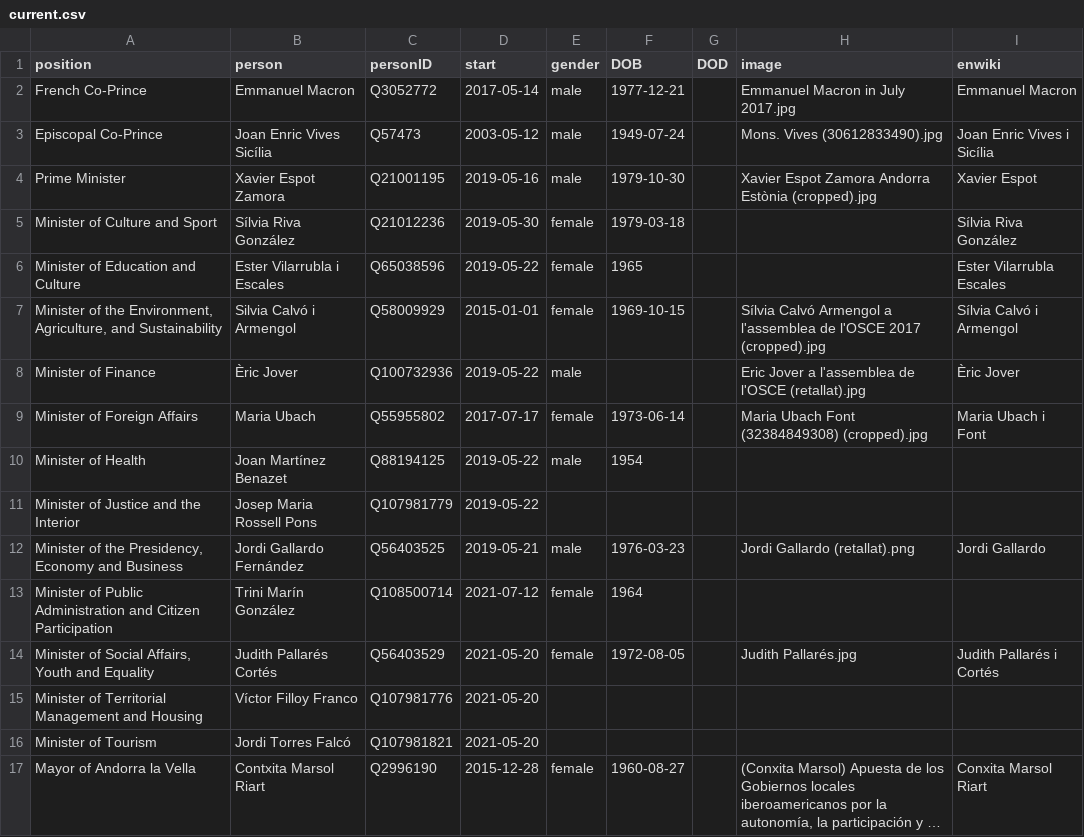
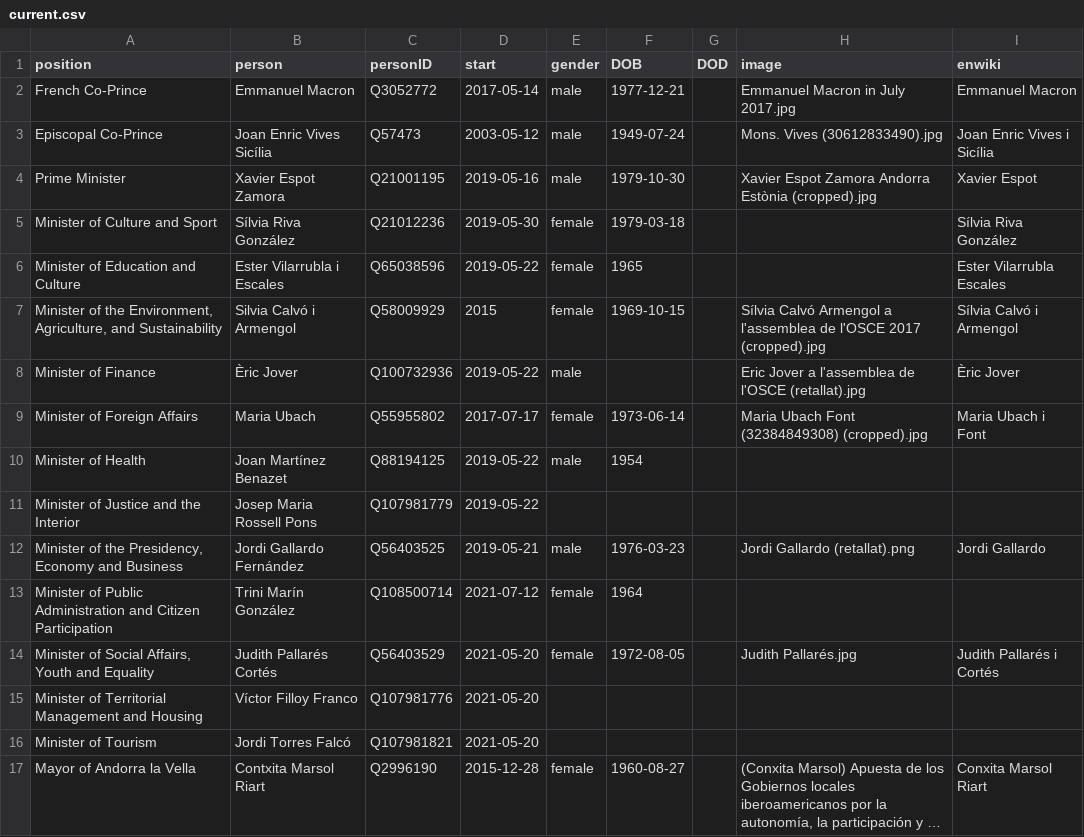
Before and after one commit to every-politician-scrapers/andorra-cabinet, a CSV file: html/current.csv, drawn as a sheet; long unchanged cells end in ….

Commit message:
HTML update

```diff
--- a/html/current.csv
+++ b/html/current.csv
@@ -6,3 +6,3 @@ Minister of Culture and Sport,Sílvia Riva González,Q21012236,2019-05-30,female
 Minister of Education and Culture,Ester Vilarrubla i Escales,Q65038596,2019-05-22,female,1965,,,Ester Vilarrubla Escales
-"Minister of the Environment, Agriculture, and Sustainability",Silvia Calvó i Armengol,Q58009929,2015-01-01,female,1969-10-15,,Sílvia Calvó Armengol a l'assemblea de l'OSCE 2017 (cropped).jpg,Sílvia Calvó i Armengol
+"Minister of the Environment, Agriculture, and Sustainability",Silvia Calvó i Armengol,Q58009929,2015,female,1969-10-15,,Sílvia Calvó Armengol a l'assemblea de l'OSCE 2017 (cropped).jpg,Sílvia Calvó i Armengol
 Minister of Finance,Èric Jover,Q100732936,2019-05-22,male,,,Eric Jover a l'assemblea de l'OSCE (retallat).jpg,Èric Jover
```
